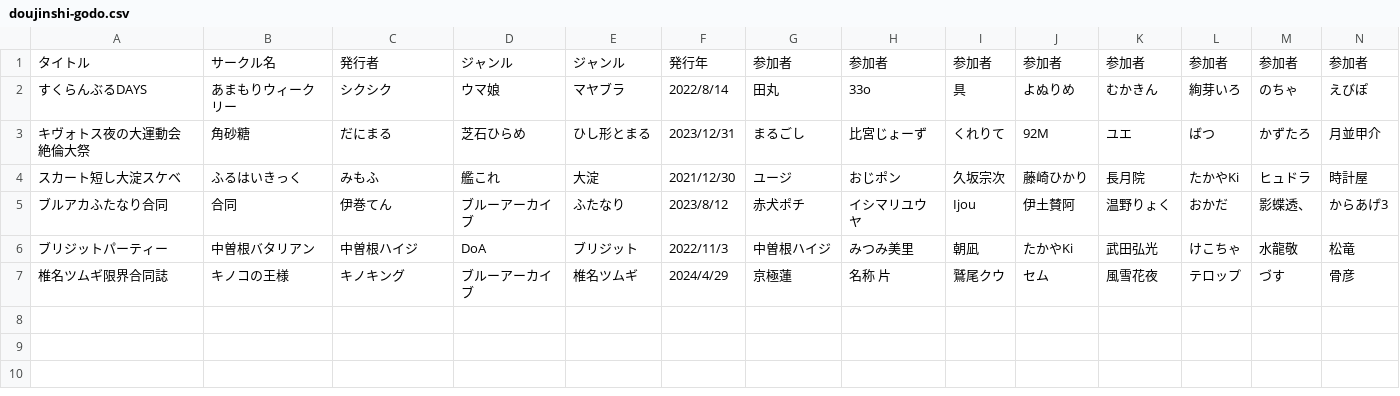
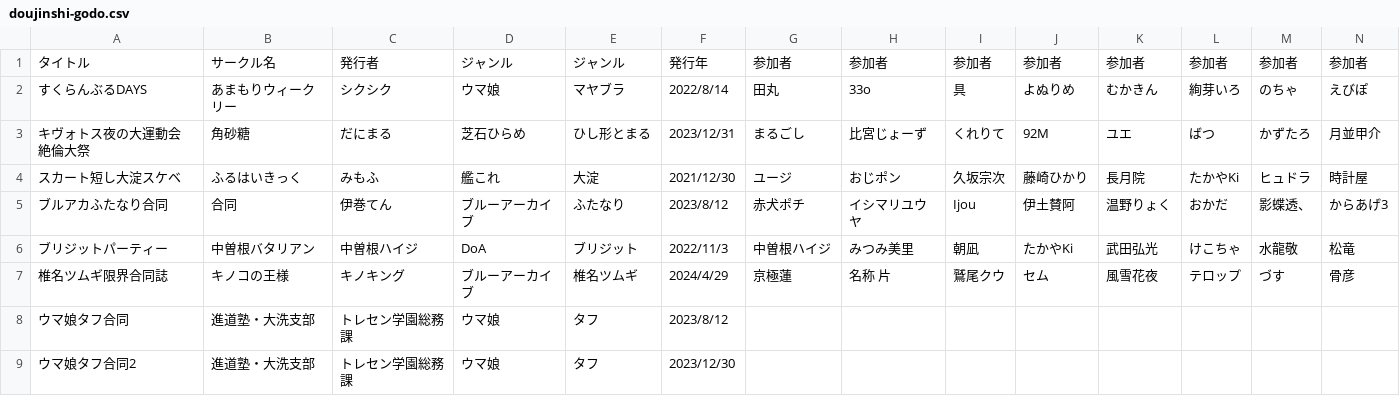
Before and after one commit to tutinoko364/collection-list, a CSV file: table-file/doujinshi/doujinshi-godo.csv, drawn as a sheet; only a part is shown; rows hold the shown columns only; the diff names each change by its address in the sheet, - before the commit and + after, or states it on an @@ line.

```diff
--- a/table-file/doujinshi/doujinshi-godo.csv
+++ b/table-file/doujinshi/doujinshi-godo.csv
+row 8: ウマ娘タフ合同 | 進道塾・大洗支部 | トレセン学園総務課 | ウマ娘 | タフ | 2023/8/12
+row 9: ウマ娘タフ合同2 | 進道塾・大洗支部 | トレセン学園総務課 | ウマ娘 | タフ | 2023/12/30
```
Also changed, not shown: table-file/comic/comic-ooban.csv, table-file/doujinshi/doujinshi-adult.csv, 12 other files.
